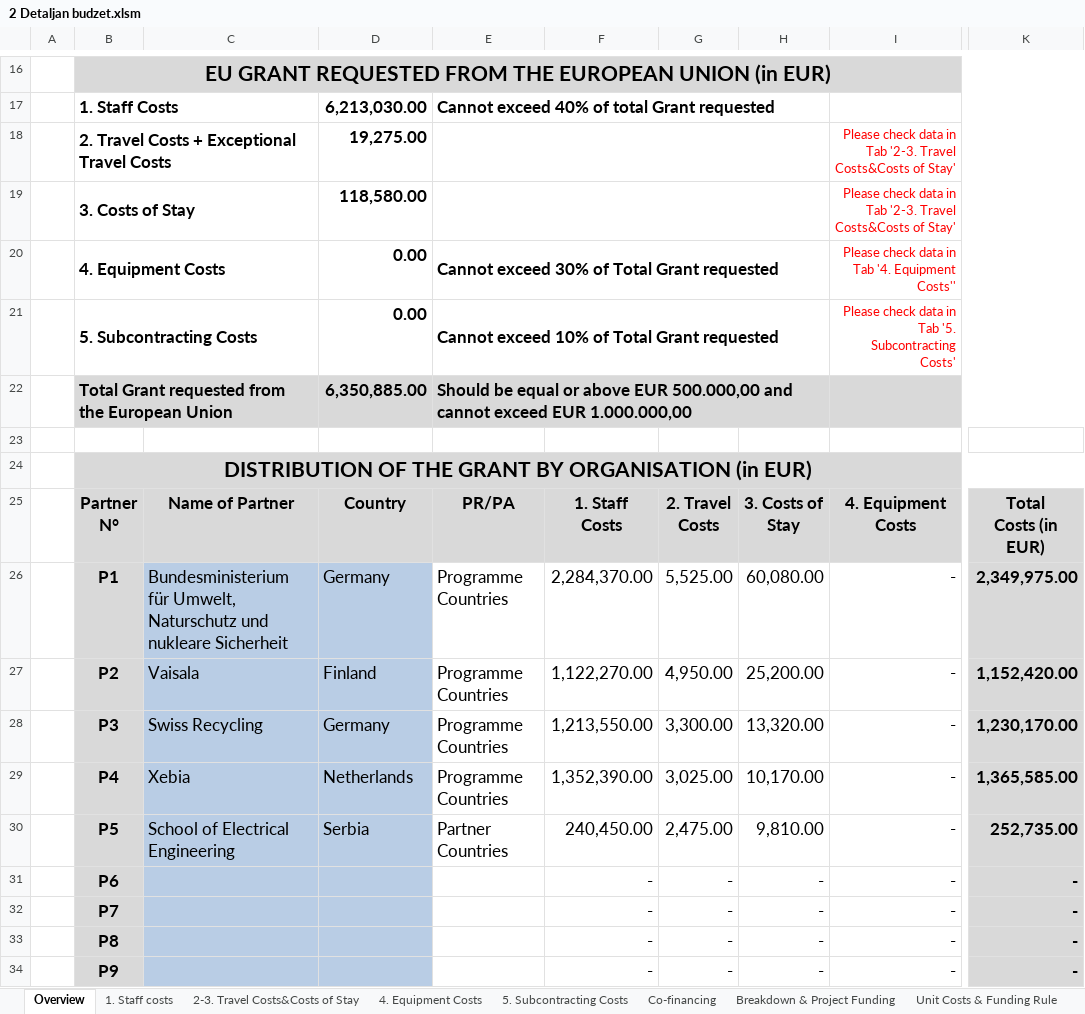
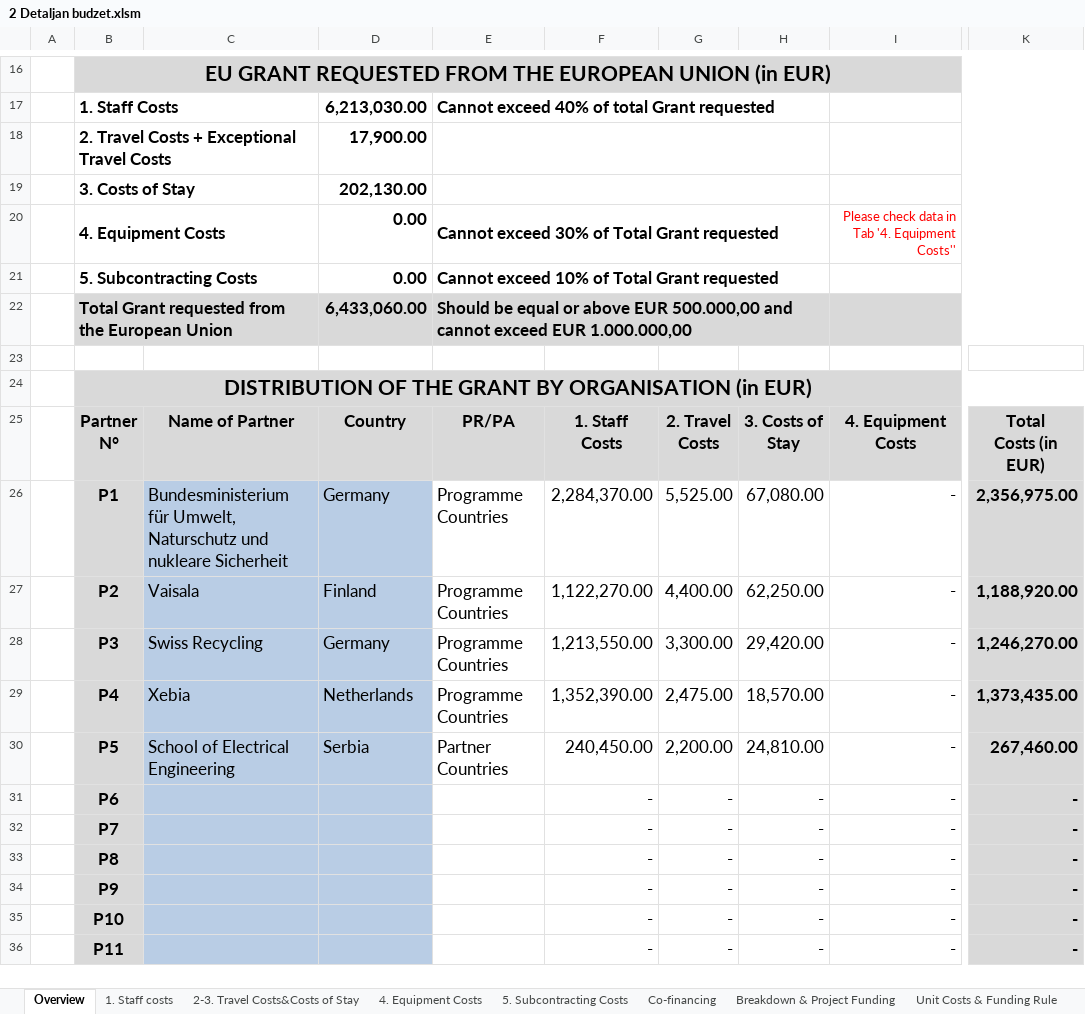
Before and after one commit to maricak/USP, an Excel workbook: 2 Detaljan budzet.xlsm, sheet Overview, drawn as a sheet; only a part is shown, gaps mark what is left out; the shorter side is filled out with more unchanged rows; values as stored, in another font and other column widths than the file's, no borders; charts and pictures and conditional formats not drawn; the diff names each change by its address in the sheet, - before the commit and + after, or states it on an @@ line.

```diff
--- a/2 Detaljan budzet.xlsm (sheet Overview)
+++ b/2 Detaljan budzet.xlsm (sheet Overview)
-D18: 19,275.00
+D18: 17,900.00
-I18:I19: Please check data in Tab '2-3. Travel Costs&Costs of Stay'
+I18:I19: (empty)
-D19: 118,580.00
+D19: 202,130.00
-I21: Please check data in Tab '5. Subcontracting Costs'
+I21: (empty)
-D22: 6,350,885.00
+D22: 6,433,060.00
-H26: 60,080.00
+H26: 67,080.00
-K26: 2,349,975.00
+K26: 2,356,975.00
-G27: 4,950.00
+G27: 4,400.00
-H27: 25,200.00
+H27: 62,250.00
-K27: 1,152,420.00
+K27: 1,188,920.00
-H28: 13,320.00
+H28: 29,420.00
-K28: 1,230,170.00
+K28: 1,246,270.00
-G29: 3,025.00
+G29: 2,475.00
-H29: 10,170.00
+H29: 18,570.00
-K29: 1,365,585.00
+K29: 1,373,435.00
-G30: 2,475.00
+G30: 2,200.00
-H30: 9,810.00
+H30: 24,810.00
-K30: 252,735.00
+K30: 267,460.00
```
Also changed, not shown: sheet 2-3. Travel Costs&Costs of Stay, sheet 4. Equipment Costs, sheet Breakdown & Project Funding, sheet 5. Subcontracting Costs, formulas that keep their value, 1 other file.
